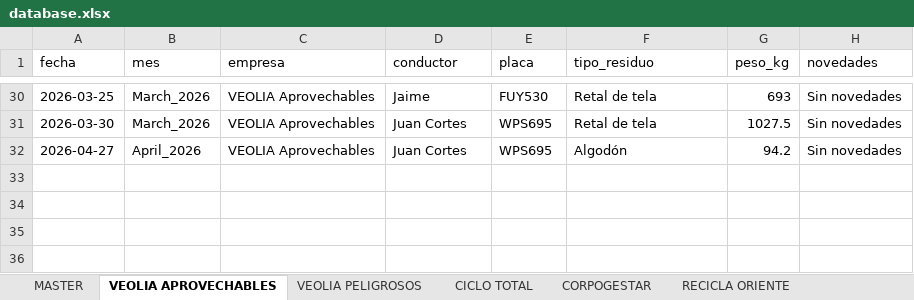
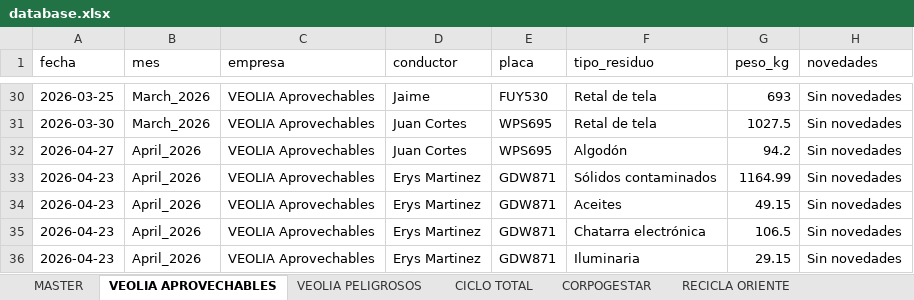
Before and after one commit to alejandraho013/registro-salida-residuos, an Excel workbook: database.xlsx, sheet VEOLIA APROVECHABLES, drawn as a sheet; only a part is shown, gaps mark what is left out; values as stored, in another font and other column widths than the file's, no borders; the diff names each change by its address in the sheet, - before the commit and + after, or states it on an @@ line.

Commit message:
Reg_VEOLIA Aprovechables_GDW871_20260507_162420

```diff
--- a/database.xlsx (sheet VEOLIA APROVECHABLES)
+++ b/database.xlsx (sheet VEOLIA APROVECHABLES)
+row 33: 2026-04-23 | April_2026 | VEOLIA Aprovechables | Erys Martinez | GDW871 | Sólidos contaminados | 1164.99 | Sin novedades
+row 34: 2026-04-23 | April_2026 | VEOLIA Aprovechables | Erys Martinez | GDW871 | Aceites | 49.15 | Sin novedades
+row 35: 2026-04-23 | April_2026 | VEOLIA Aprovechables | Erys Martinez | GDW871 | Chatarra electrónica | 106.5 | Sin novedades
+row 36: 2026-04-23 | April_2026 | VEOLIA Aprovechables | Erys Martinez | GDW871 | Iluminaria | 29.15 | Sin novedades
```
Also changed, not shown: sheet MASTER.
